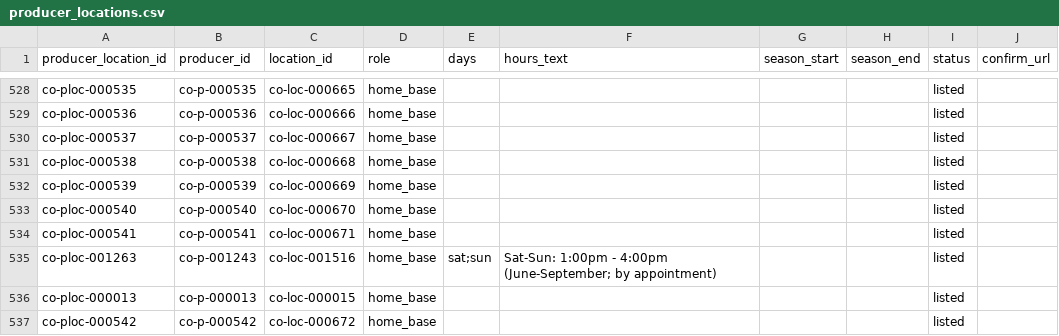
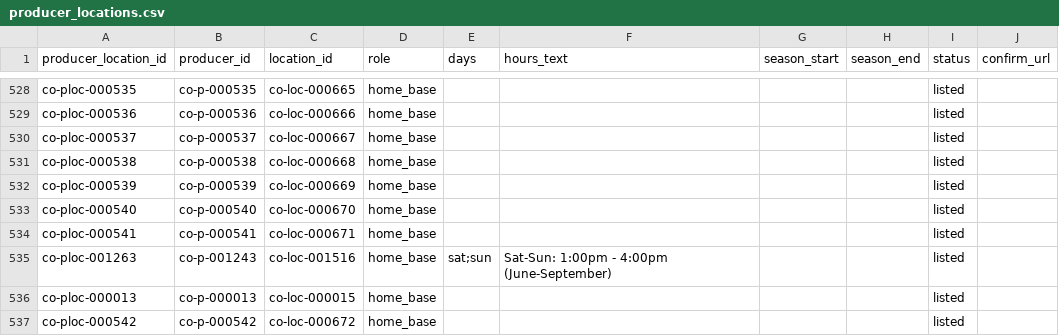
Before and after one commit to open-food-web/colorado-open-food-web, a CSV file: data/colorado/producer_locations.csv, drawn as a sheet; only a part is shown, gaps mark what is left out.

```diff
--- a/data/colorado/producer_locations.csv
+++ b/data/colorado/producer_locations.csv
@@ -534,3 +534,3 @@ co-ploc-000540,co-p-000540,co-loc-000670,home_base,,,,,listed,
 co-ploc-000541,co-p-000541,co-loc-000671,home_base,,,,,listed,
-co-ploc-001263,co-p-001243,co-loc-001516,home_base,sat;sun,Sat-Sun: 1:00pm - 4:00pm (June-September; by appointment),,,listed,
+co-ploc-001263,co-p-001243,co-loc-001516,home_base,sat;sun,Sat-Sun: 1:00pm - 4:00pm (June-September),,,listed,
 co-ploc-000013,co-p-000013,co-loc-000015,home_base,,,,,listed,
```
Also changed, not shown: data/colorado/field_sources.csv, data/colorado/producers.csv, 7 other files.
